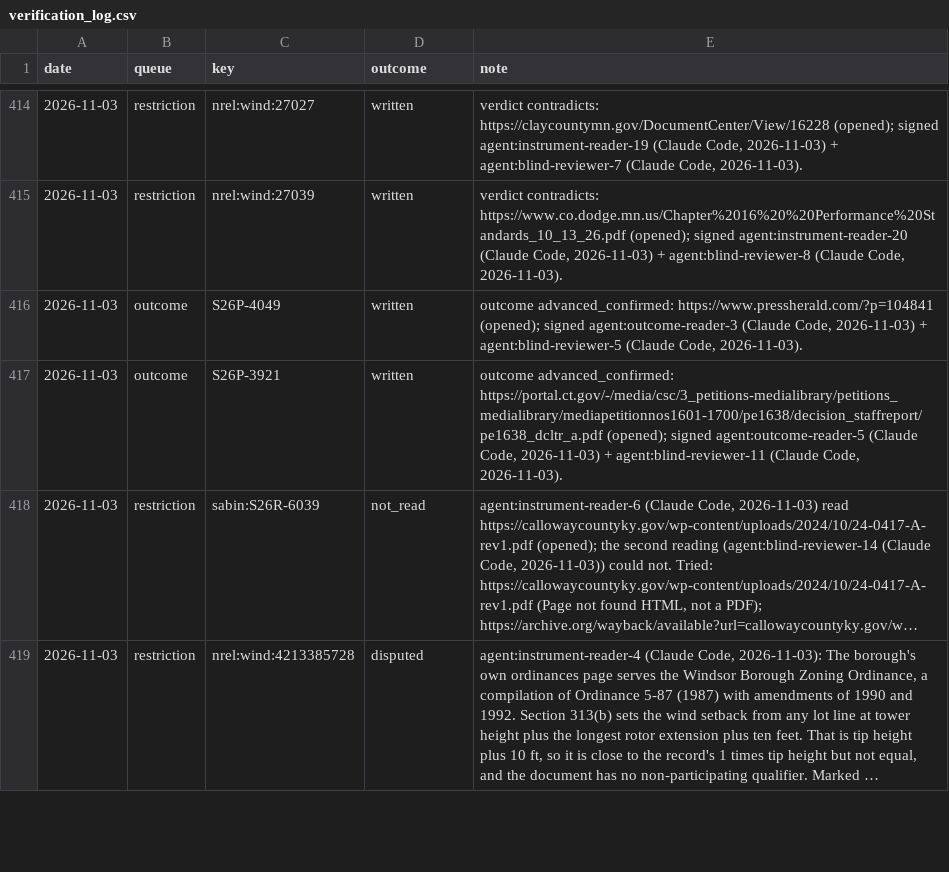
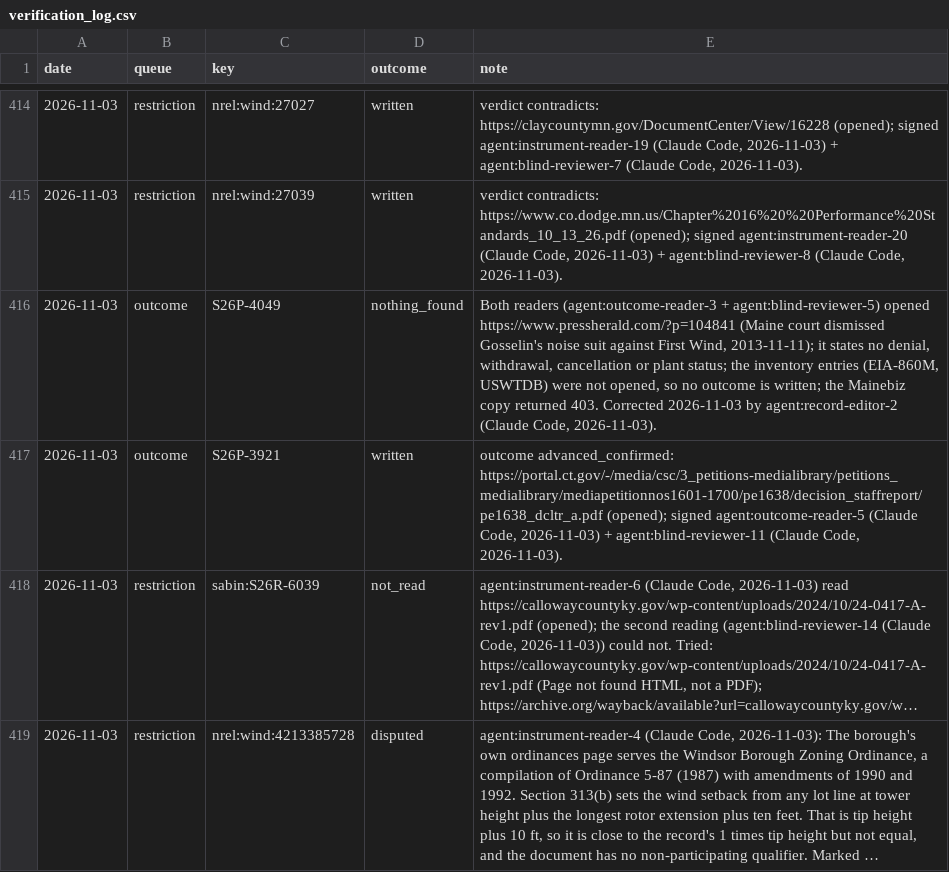
Before and after one commit to pricephillips/renewable-opposition, a CSV file: data/review/verification_log.csv, drawn as a sheet; only a part is shown, gaps mark what is left out; long unchanged cells end in ….

```diff
--- a/data/review/verification_log.csv
+++ b/data/review/verification_log.csv
@@ -415,3 +415,3 @@ date,queue,key,outcome,note
 2026-11-03,restriction,nrel:wind:27039,written,"verdict contradicts: https://www.co.dodge.mn.us/Chapter%2016%20%20Performance%20Standards_10_13_26.pdf (opened); signed agent:instrument-reader-20 (Claude Code, 2026-11-03) + agent:blind-reviewer-8 (Claude Code, 2026-11-03)."
-2026-11-03,outcome,S26P-4049,written,"outcome advanced_confirmed: https://www.pressherald.com/?p=104841 (opened); signed agent:outcome-reader-3 (Claude Code, 2026-11-03) + agent:blind-reviewer-5 (Claude Code, 2026-11-03)."
+2026-11-03,outcome,S26P-4049,nothing_found,"Both readers (agent:outcome-reader-3 + agent:blind-reviewer-5) opened https://www.pressherald.com/?p=104841 (Maine court dismissed Gosselin's noise suit against First Wind, 2013-11-11); it states no denial, withdrawal, cancellation or plant status; the inventory entries (EIA-860M, USWTDB) were not opened, so no outcome is written; the Mainebiz copy returned 403. Corrected 2026-11-03 by agent:record-editor-2 (Claude Code, 2026-11-03)."
 2026-11-03,outcome,S26P-3921,written,"outcome advanced_confirmed: https://portal.ct.gov/-/media/csc/3_petitions-medialibrary/petitions_medialibrary/mediapetitionnos1601-1700/pe1638/decision_staffreport/pe1638_dcltr_a.pdf (opened); signed agent:outcome-reader-5 (Claude Code, 2026-11-03) + agent:blind-reviewer-11 (Claude Code, 2026-11-03)."
```
Also changed, not shown: data/review/outcome_resolutions.csv.
